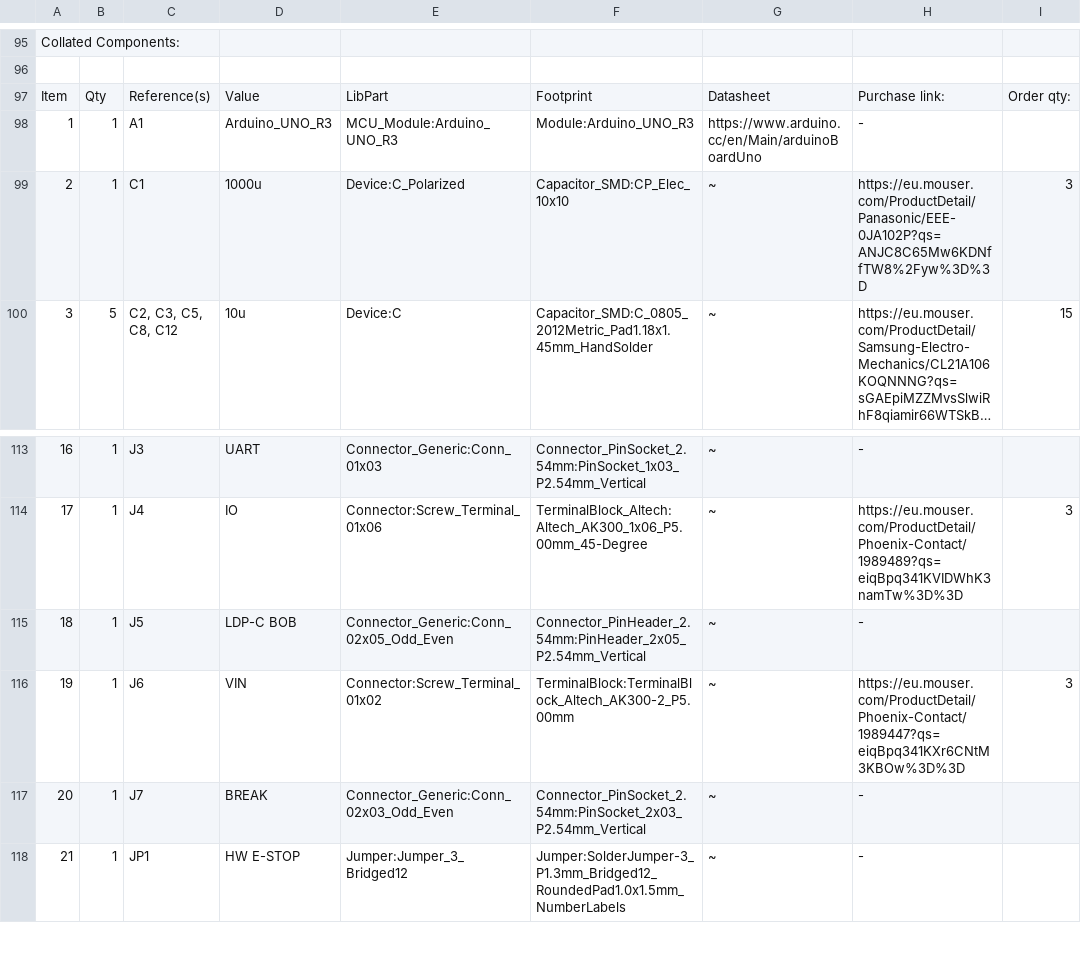
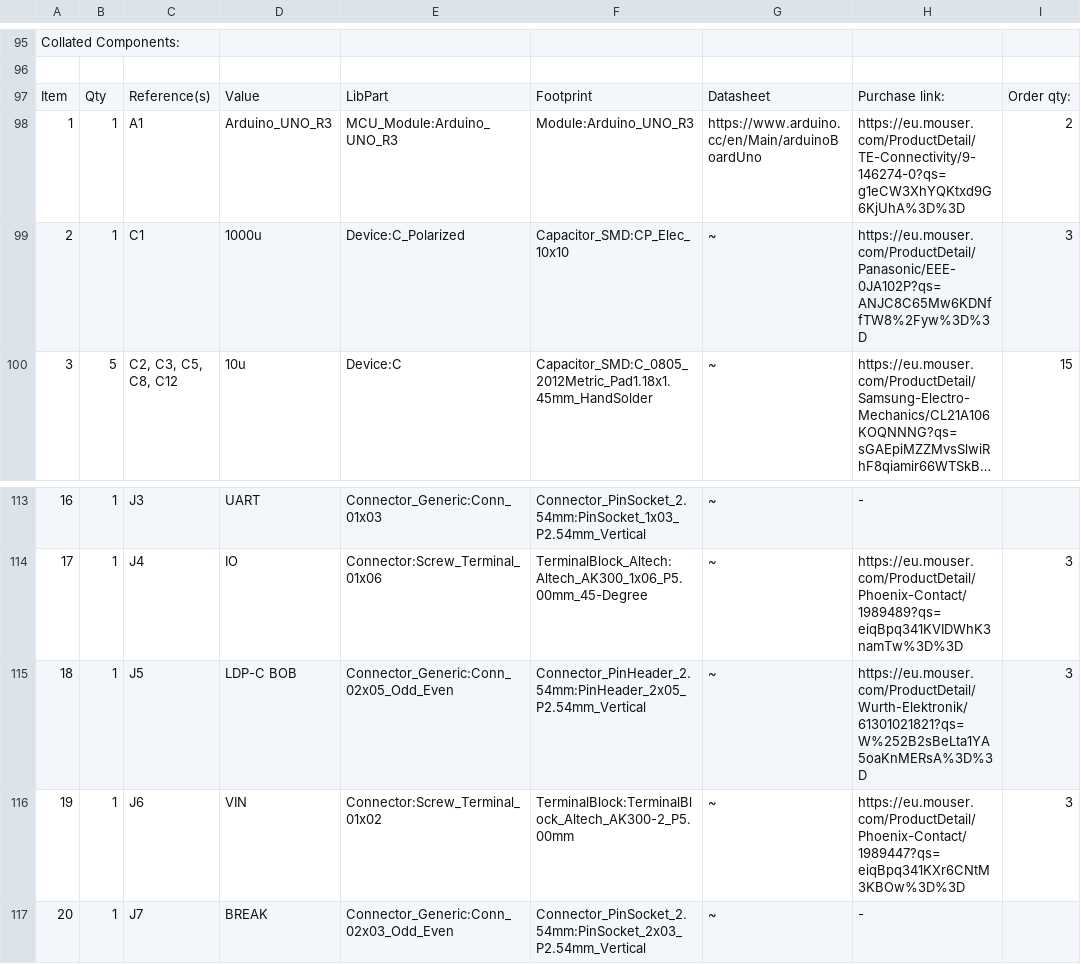
Before and after one commit to diminDDL/PicoLasDriver, a CSV file: HW/shield/shield.csv, drawn as a sheet; only a part is shown, gaps mark what is left out; the shorter side is filled out with more unchanged rows; long unchanged cells end in ….

```diff
--- a/HW/shield/shield.csv
+++ b/HW/shield/shield.csv
@@ -97,3 +97,3 @@ Collated Components:,,,,,,,,
 Item,Qty,Reference(s),Value,LibPart,Footprint,Datasheet,Purchase link:,Order qty:
-1,1,A1,Arduino_UNO_R3,MCU_Module:Arduino_UNO_R3,Module:Arduino_UNO_R3,https://www.arduino.cc/en/Main/arduinoBoardUno,-,
+1,1,A1,Arduino_UNO_R3,MCU_Module:Arduino_UNO_R3,Module:Arduino_UNO_R3,https://www.arduino.cc/en/Main/arduinoBoardUno,https://eu.mouser.com/ProductDetail/TE-Connectivity/9-146274-0?qs=g1eCW3XhYQKtxd9G6KjUhA%3D%3D,2
 2,1,C1,1000u,Device:C_Polarized,Capacitor_SMD:CP_Elec_10x10,~,https://eu.mouser.com/ProductDetail/Panasonic/EEE-0JA102P?qs=ANJC8C65Mw6KDNffTW8%2Fyw%3D%3D,3
@@ -114,3 +114,3 @@ Item,Qty,Reference(s),Value,LibPart,Footprint,Datasheet,Purchase link:,Order qty
 17,1,J4,IO,Connector:Screw_Terminal_01x06,TerminalBlock_Altech:Altech_AK300_1x06_P5.00mm_45-Degree,~,https://eu.mouser.com/ProductDetail/Phoenix-Contact/1989489?qs=eiqBpq341KVIDWhK3namTw%3D%3D,3
-18,1,J5,LDP-C BOB,Connector_Generic:Conn_02x05_Odd_Even,Connector_PinHeader_2.54mm:PinHeader_2x05_P2.54mm_Vertical,~,-,
+18,1,J5,LDP-C BOB,Connector_Generic:Conn_02x05_Odd_Even,Connector_PinHeader_2.54mm:PinHeader_2x05_P2.54mm_Vertical,~,https://eu.mouser.com/ProductDetail/Wurth-Elektronik/61301021821?qs=W%252B2sBeLta1YA5oaKnMERsA%3D%3D,3
 19,1,J6,VIN,Connector:Screw_Terminal_01x02,TerminalBlock:TerminalBlock_Altech_AK300-2_P5.00mm,~,https://eu.mouser.com/ProductDetail/Phoenix-Contact/1989447?qs=eiqBpq341KXr6CNtM3KBOw%3D%3D,3
```
Also changed, not shown: 3 other files.
